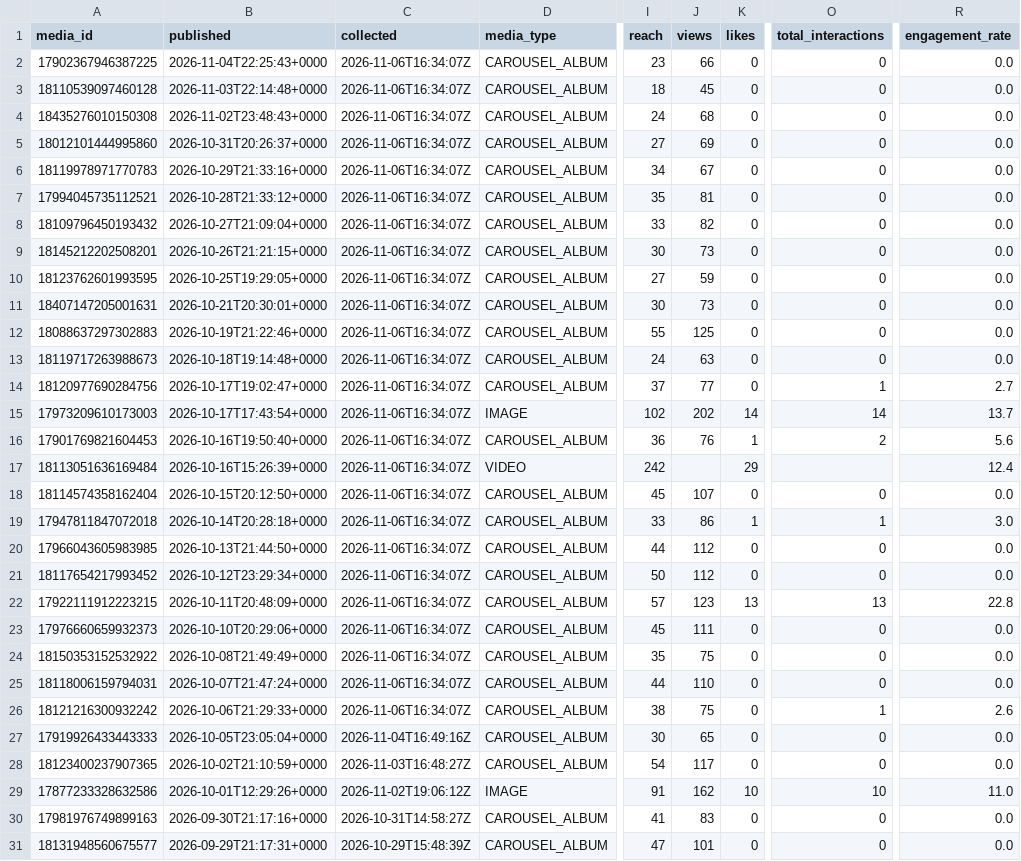
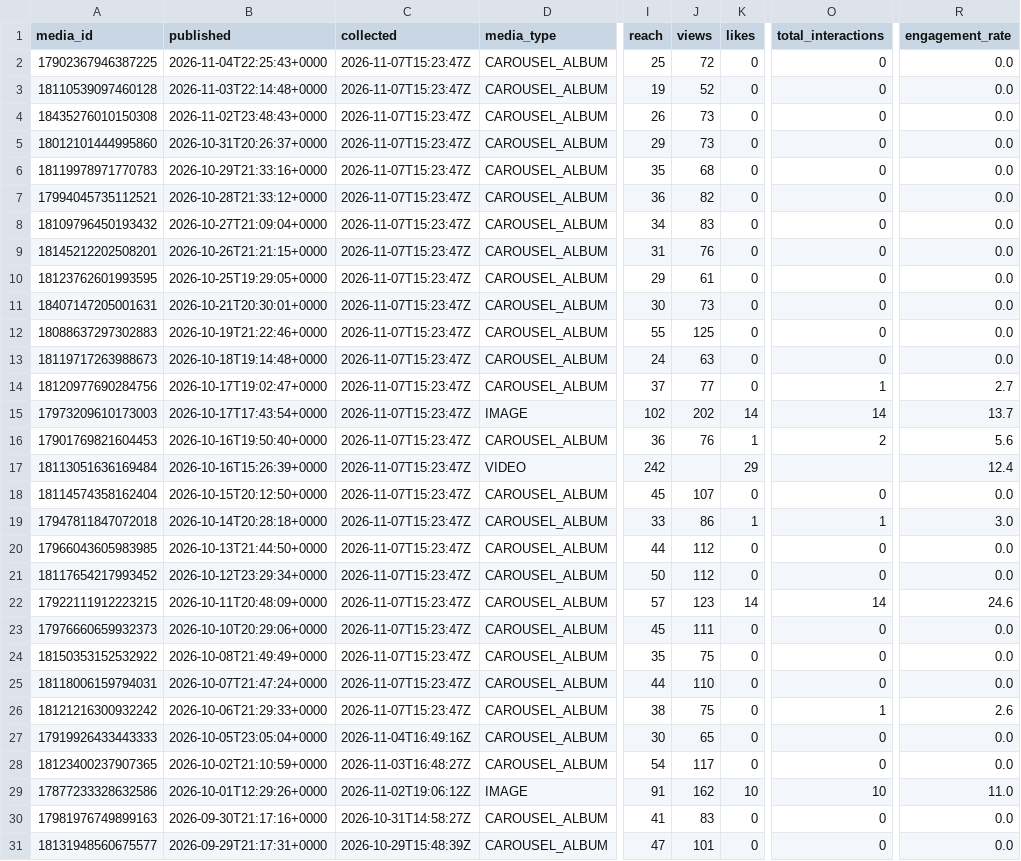
Before and after one commit to lhotea/TriAgent, a CSV file: insights.csv, drawn as a sheet; only a part is shown, gaps mark what is left out; the diff names each change by its address in the sheet, - before the commit and + after, or states it on an @@ line.

```diff
--- a/insights.csv
+++ b/insights.csv
-C2:C26 (collected): 2026-11-06T16:34:07Z
+C2:C26 (collected): 2026-11-07T15:23:47Z
-I2 (reach): 23
+I2 (reach): 25
-J2 (views): 66
+J2 (views): 72
-I3 (reach): 18
+I3 (reach): 19
-J3 (views): 45
+J3 (views): 52
-I4 (reach): 24
+I4 (reach): 26
-J4 (views): 68
+J4 (views): 73
-I5 (reach): 27
+I5 (reach): 29
-J5 (views): 69
+J5 (views): 73
-I6 (reach): 34
+I6 (reach): 35
-J6 (views): 67
+J6 (views): 68
-I7 (reach): 35
+I7 (reach): 36
-J7 (views): 81
+J7 (views): 82
-I8 (reach): 33
+I8 (reach): 34
-J8 (views): 82
+J8 (views): 83
-I9 (reach): 30
+I9 (reach): 31
-J9 (views): 73
+J9 (views): 76
-I10 (reach): 27
+I10 (reach): 29
-J10 (views): 59
+J10 (views): 61
-K22 (likes): 13
+K22 (likes): 14
-O22 (total_interactions): 13
+O22 (total_interactions): 14
-R22 (engagement_rate): 22.8
+R22 (engagement_rate): 24.6
```
